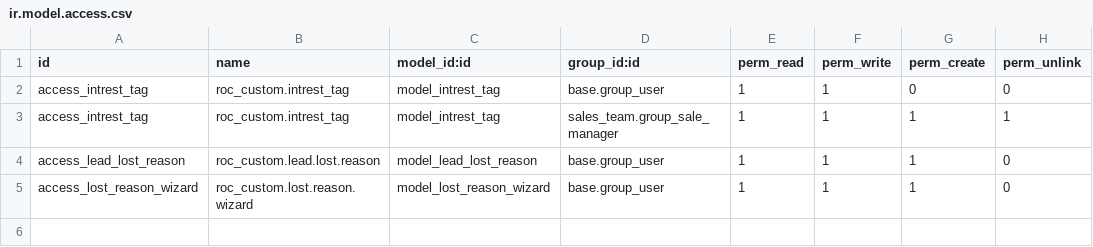
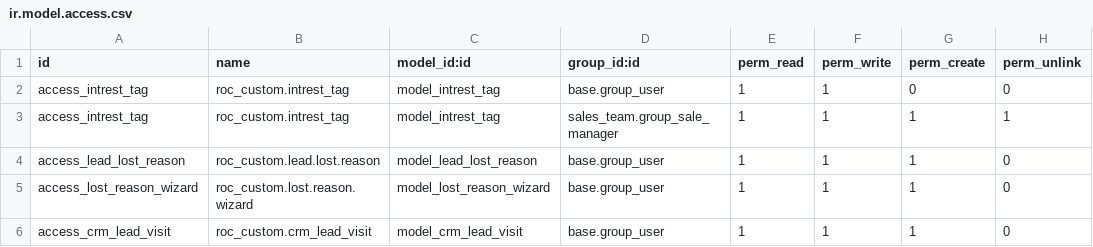
Before and after one commit to ilmunie/roc_custom, a CSV file: security/ir.model.access.csv, drawn as a sheet.

Commit message:
[IMP] calendario de visitas

```diff
--- a/security/ir.model.access.csv
+++ b/security/ir.model.access.csv
@@ -5 +5,2 @@ access_lead_lost_reason,roc_custom.lead.lost.reason,model_lead_lost_reason,base.
 access_lost_reason_wizard,roc_custom.lost.reason.wizard,model_lost_reason_wizard,base.group_user,1,1,1,0
+access_crm_lead_visit,roc_custom.crm_lead_visit,model_crm_lead_visit,base.group_user,1,1,1,0
```
Also changed, not shown: 3 other files.
